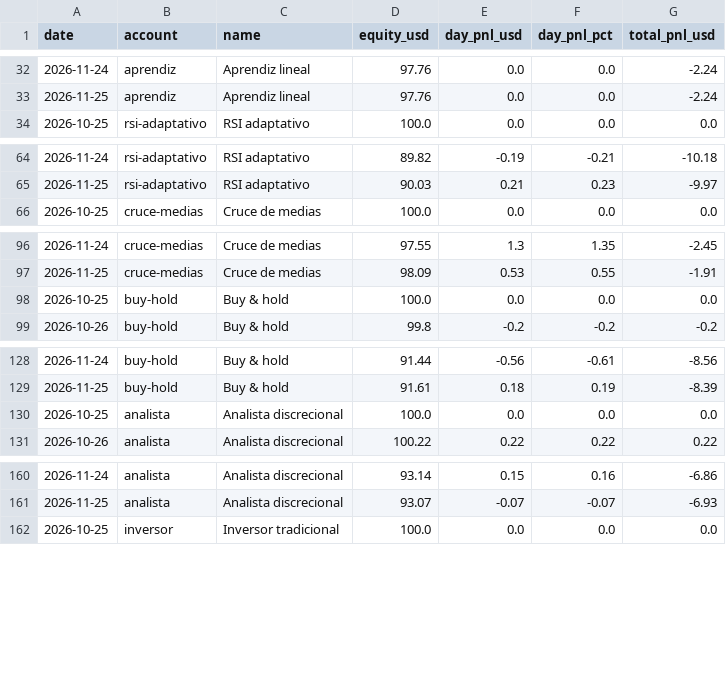
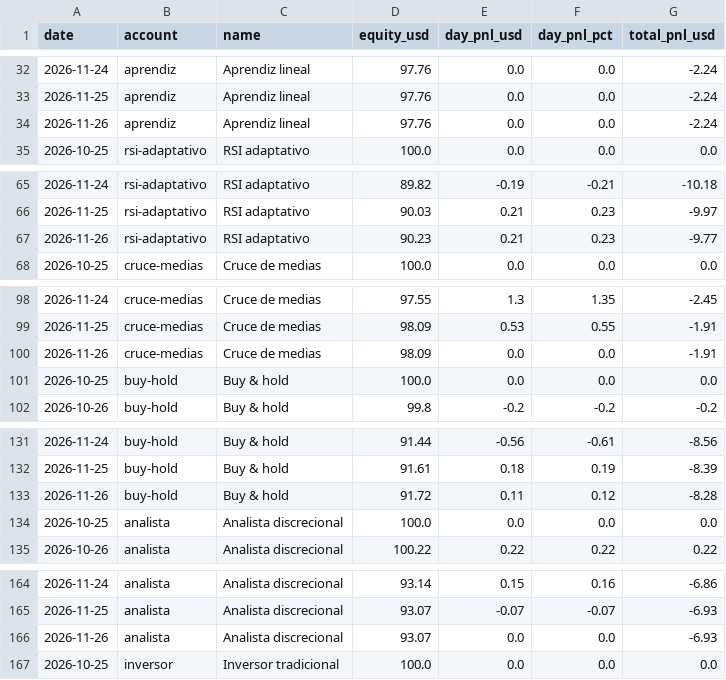
Before and after one commit to andygargol2010-afk/tradesim, a CSV file: ganancias/ganancias.csv, drawn as a sheet; only a part is shown, gaps mark what is left out; the diff covers the shown part only.

```diff
--- a/ganancias/ganancias.csv
+++ b/ganancias/ganancias.csv
@@ -33,2 +33,3 @@ date,account,name,equity_usd,day_pnl_usd,day_pnl_pct,total_pnl_usd
 2026-11-25,aprendiz,"Aprendiz lineal",97.76,0.0,0.0,-2.24
+2026-11-26,aprendiz,"Aprendiz lineal",97.76,0.0,0.0,-2.24
 2026-10-25,rsi-adaptativo,"RSI adaptativo",100.0,0.0,0.0,0.0
@@ -65,2 +66,3 @@ date,account,name,equity_usd,day_pnl_usd,day_pnl_pct,total_pnl_usd
 2026-11-25,rsi-adaptativo,"RSI adaptativo",90.03,0.21,0.23,-9.97
+2026-11-26,rsi-adaptativo,"RSI adaptativo",90.23,0.21,0.23,-9.77
 2026-10-25,cruce-medias,"Cruce de medias",100.0,0.0,0.0,0.0
@@ -97,2 +99,3 @@ date,account,name,equity_usd,day_pnl_usd,day_pnl_pct,total_pnl_usd
 2026-11-25,cruce-medias,"Cruce de medias",98.09,0.53,0.55,-1.91
+2026-11-26,cruce-medias,"Cruce de medias",98.09,0.0,0.0,-1.91
 2026-10-25,buy-hold,"Buy & hold",100.0,0.0,0.0,0.0
@@ -129,2 +132,3 @@ date,account,name,equity_usd,day_pnl_usd,day_pnl_pct,total_pnl_usd
 2026-11-25,buy-hold,"Buy & hold",91.61,0.18,0.19,-8.39
+2026-11-26,buy-hold,"Buy & hold",91.72,0.11,0.12,-8.28
 2026-10-25,analista,"Analista discrecional",100.0,0.0,0.0,0.0
@@ -161,2 +165,3 @@ date,account,name,equity_usd,day_pnl_usd,day_pnl_pct,total_pnl_usd
 2026-11-25,analista,"Analista discrecional",93.07,-0.07,-0.07,-6.93
+2026-11-26,analista,"Analista discrecional",93.07,0.0,0.0,-6.93
 2026-10-25,inversor,"Inversor tradicional",100.0,0.0,0.0,0.0
```
Also changed, not shown: 9 added rows elsewhere in this file, 38 other files.
